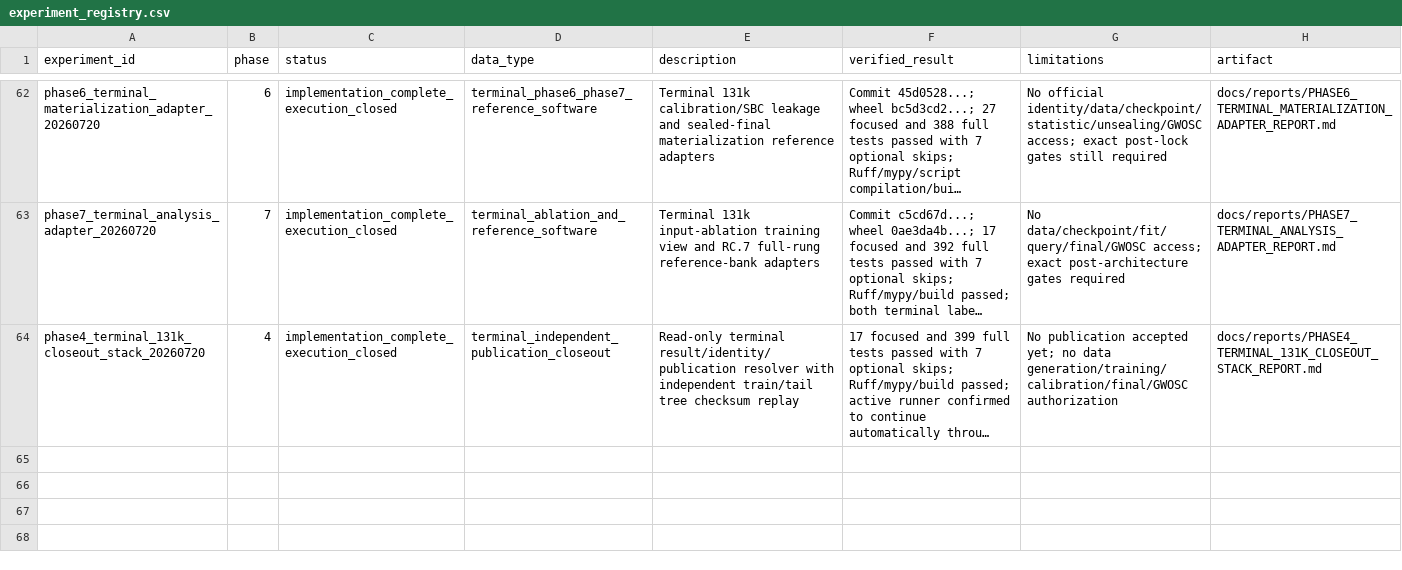
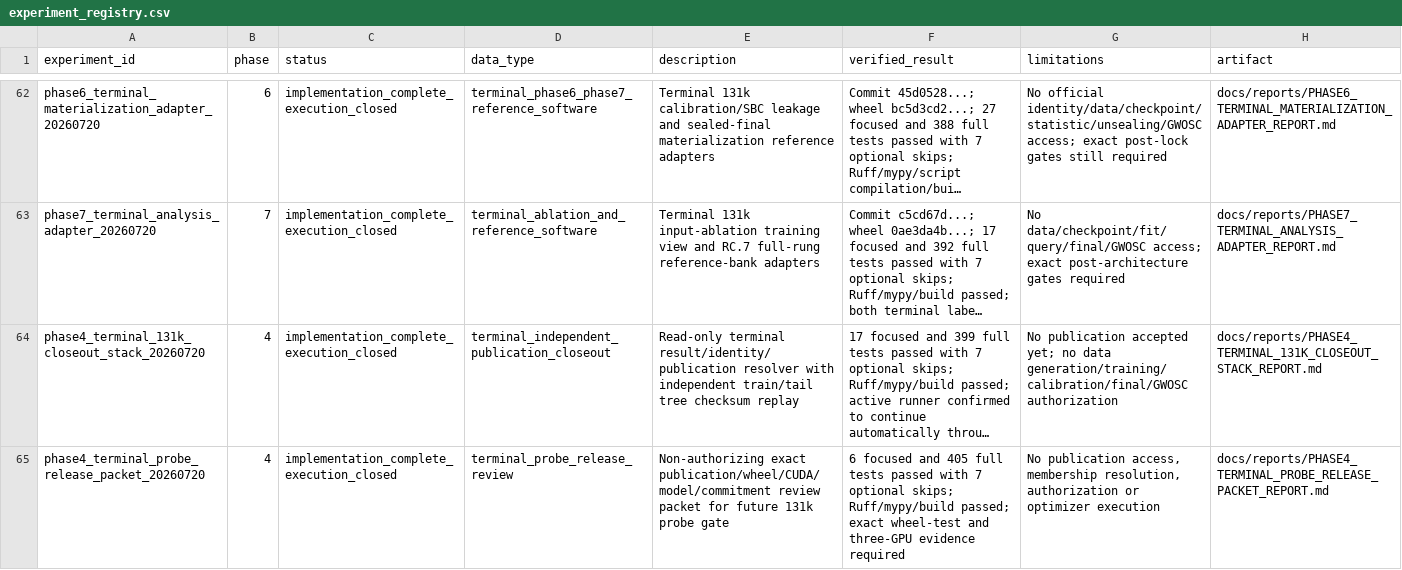
Before and after one commit to lanhung/gw-ampl-est, a CSV file: results/experiment_registry.csv, drawn as a sheet; only a part is shown, gaps mark what is left out; long unchanged cells end in …; the diff names each change by its address in the sheet, - before the commit and + after, or states it on an @@ line.

```diff
--- a/results/experiment_registry.csv
+++ b/results/experiment_registry.csv
+row 65: phase4_terminal_probe_release_packet_20260720 | 4 | implementation_complete_execution_closed | terminal_probe_release_review | Non-authorizing exact publication/wheel/CUDA/model/commitment review packet for future 131k probe gate | 6 focused and 405 full tests passed with 7 optional skips; Ruff/mypy/build passed; exact wheel-test and three-GPU evidence required | No publication access, membership resolution, authorization or optimizer execution | docs/reports/PHASE4_TERMINAL_PROBE_RELEASE_PACKET_REPORT.md
```
Also changed, not shown: 7 other files.
